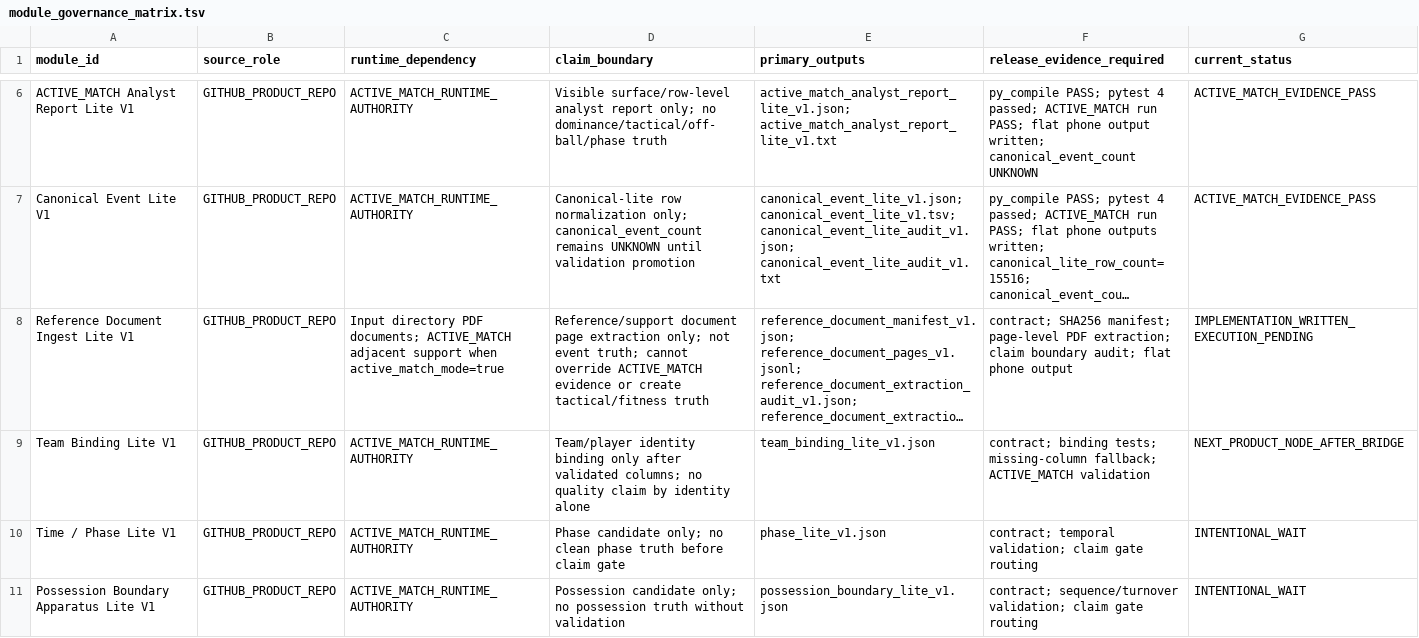
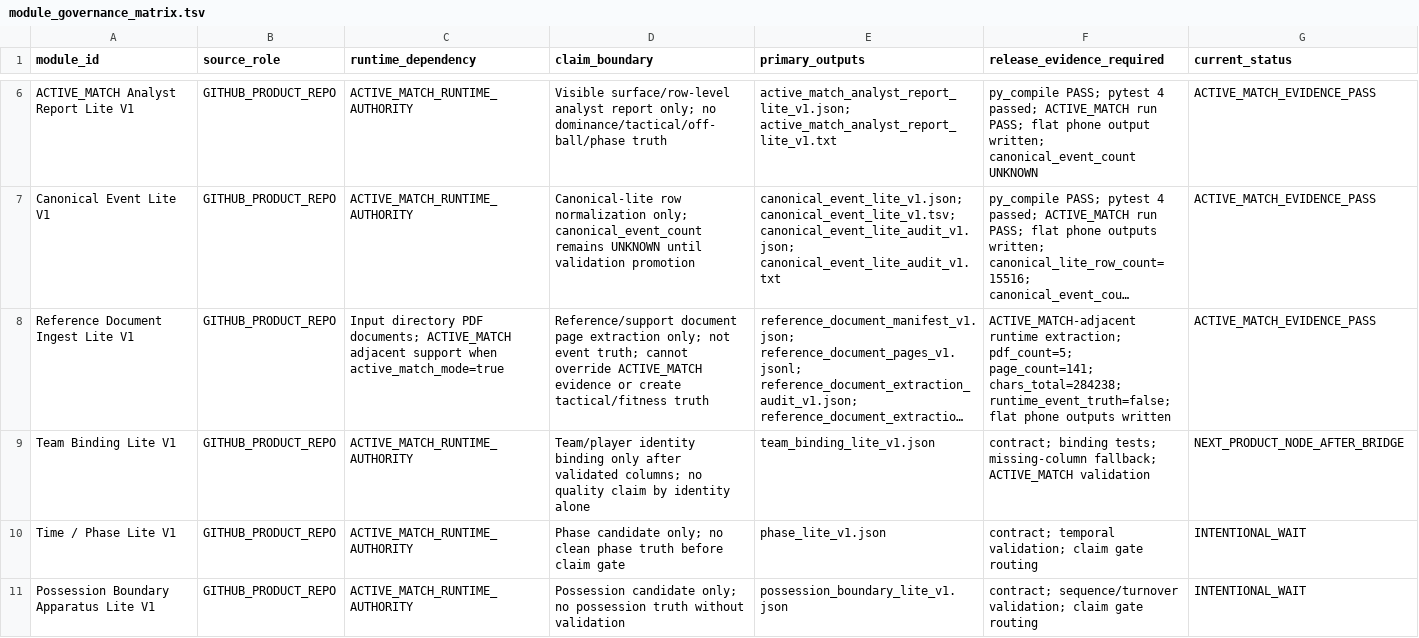
Before and after one commit to Hikmetpinarbas/hpfa, a TSV file: docs/governance/runtime_pack_v1/module_governance_matrix.tsv, drawn as a sheet; only a part is shown, gaps mark what is left out; long unchanged cells end in …; the diff names each change by its address in the sheet, - before the commit and + after, or states it on an @@ line.

Commit message:
Synchronize P2B governance matrix status with evidence pass

```diff
--- a/docs/governance/runtime_pack_v1/module_governance_matrix.tsv
+++ b/docs/governance/runtime_pack_v1/module_governance_matrix.tsv
-F8 (release_evidence_required): contract; SHA256 manifest; page-level PDF extraction; claim boundary audit; flat phone output
+F8 (release_evidence_required): ACTIVE_MATCH-adjacent runtime extraction; pdf_count=5; page_count=141; chars_total=284238; runtime_event_truth=false; flat phone outputs written
-G8 (current_status): IMPLEMENTATION_WRITTEN_EXECUTION_PENDING
+G8 (current_status): ACTIVE_MATCH_EVIDENCE_PASS
```
